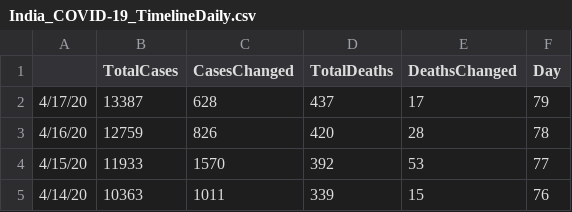
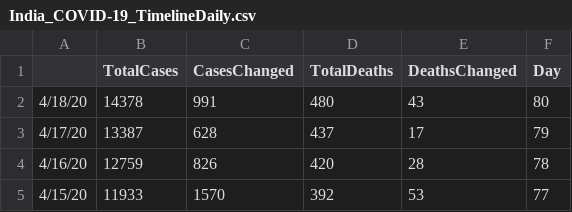
Before and after one commit to apricotsolutions/COVID-19, a CSV file: dataset03/India_COVID-19_TimelineDaily.csv, drawn as a sheet; only a part is shown; the shorter side is filled out with more unchanged rows; the diff names each change by its address in the sheet, - before the commit and + after, or states it on an @@ line.

```diff
--- a/dataset03/India_COVID-19_TimelineDaily.csv
+++ b/dataset03/India_COVID-19_TimelineDaily.csv
+row 2: 4/18/20 | 14378 | 991 | 480 | 43 | 80
```
Also changed, not shown: dataset03/Global_COVID-19_Timeline.csv, dataset03/Global_COVID-19_TimelineDaily.csv, 8 other files.
